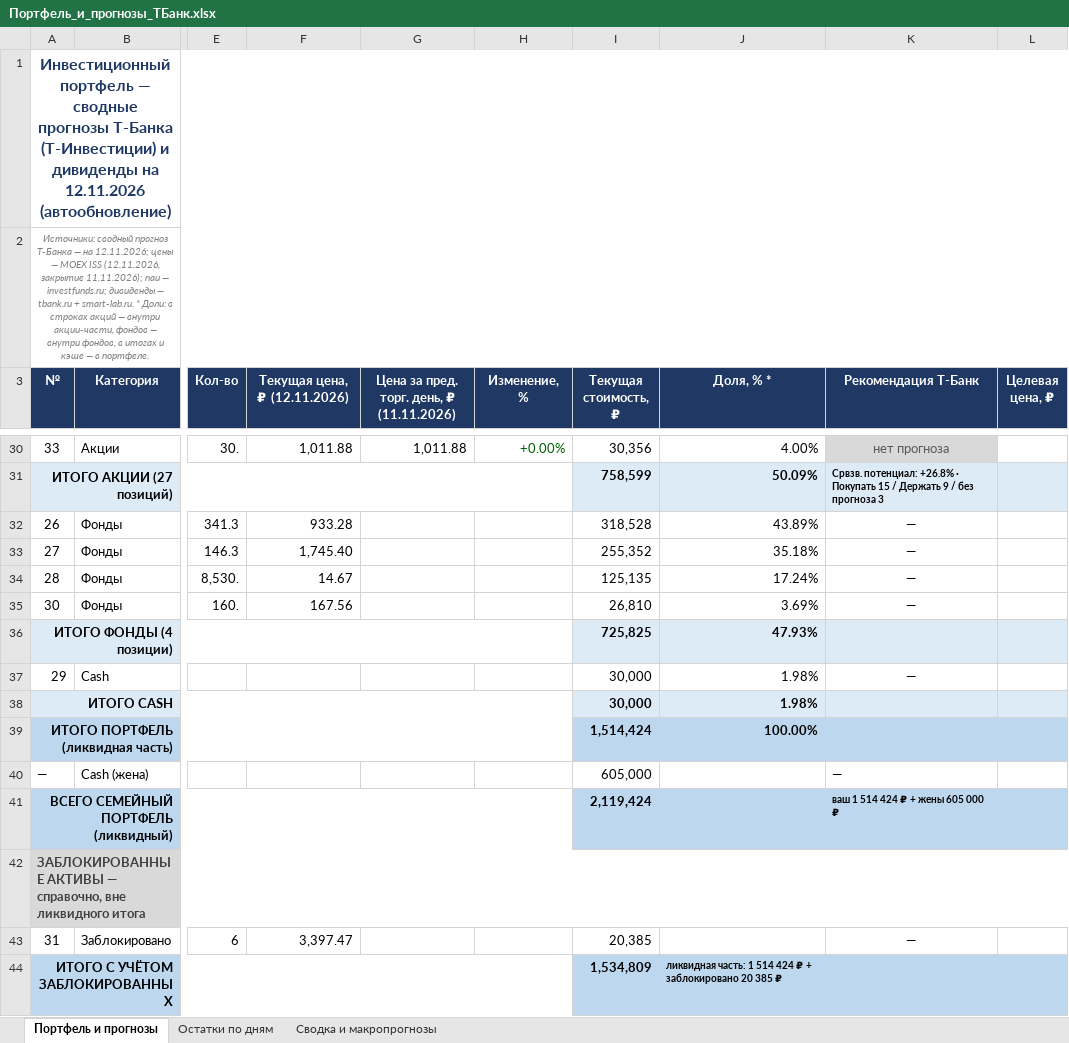
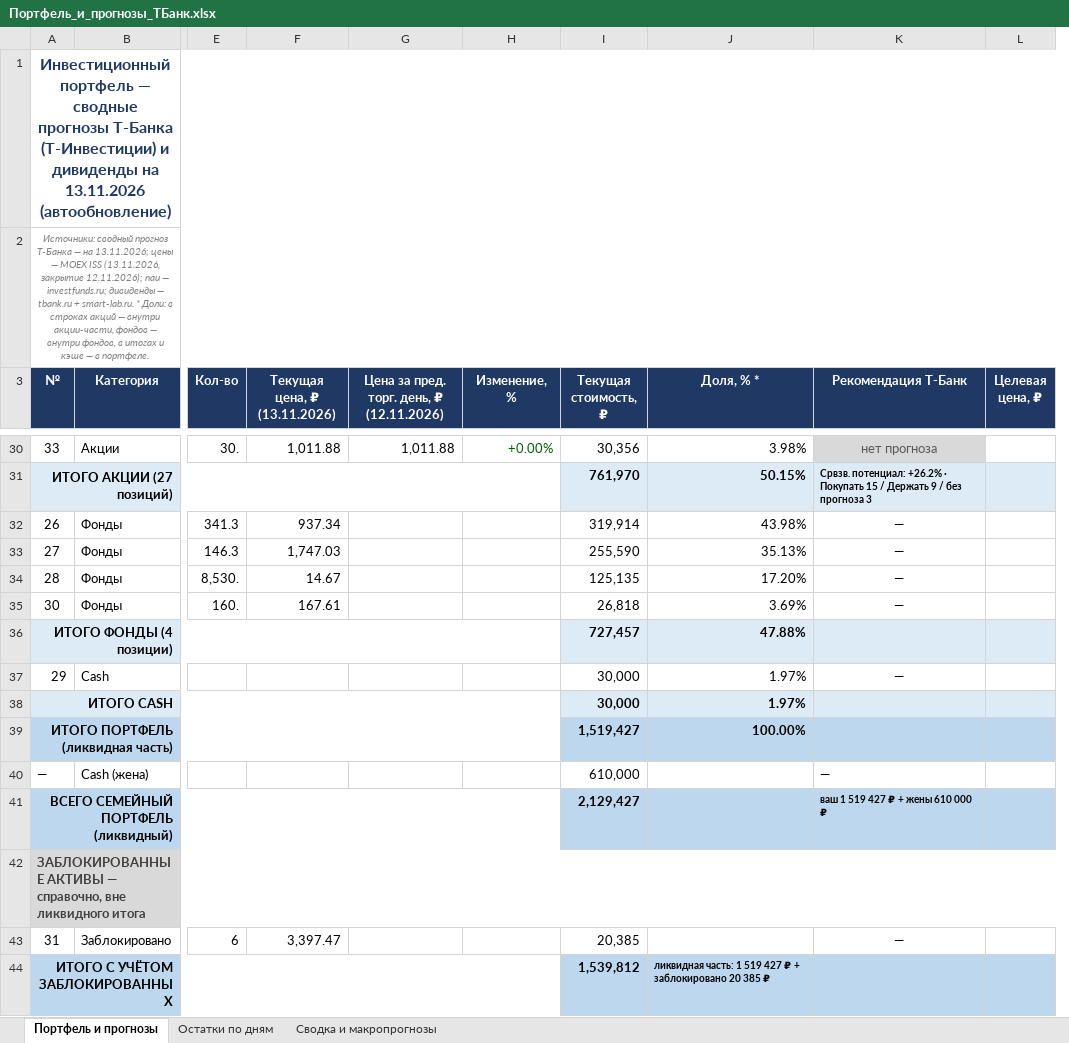
Before and after one commit to Edsonssss/pf-site-1b1590de4c, an Excel workbook: Портфель_и_прогнозы_ТБанк.xlsx, sheet Портфель и прогнозы, drawn as a sheet; only a part is shown, gaps mark what is left out; values as stored, in another font and other column widths than the file's, no borders; removed rows and columns are numbered as before the commit, all else as after; the diff covers the shown part only; the diff names each change by its address in the sheet, - before the commit and + after, or states it on an @@ line.

```diff
--- a/Портфель_и_прогнозы_ТБанк.xlsx (sheet Портфель и прогнозы)
+++ b/Портфель_и_прогнозы_ТБанк.xlsx (sheet Портфель и прогнозы)
+column F (Текущая цена, ₽ (13.11.2026)), rows 30-43: 1,011.88 |  | 937.34 | 1,747.03 | 14.67 | 167.61 |  |  |  |  |  |  |  | 3,397.47
-column G, row 3: Цена за пред. торг. день, ₽ (11.11.2026); row 30: 1,011.88
-A1 (№): …дивиденды на 12.11.2026 (автообновление)
+A1 (№): …дивиденды на 13.11.2026 (автообновление)
-A2 (№): …— на 12.11.2026; цены — MOEX ISS (12.11.2026, закрытие 11.11.2026); паи —…
+A2 (№): …— на 13.11.2026; цены — MOEX ISS (13.11.2026, закрытие 12.11.2026); паи —…
-G3: Текущая цена, ₽ (12.11.2026)
+G3: Цена за пред. торг. день, ₽ (12.11.2026)
-J30 (Доля, % *): 4.00%
+J30 (Доля, % *): 3.98%
-I31 (Текущая стоимость, ₽): 758,599
+I31 (Текущая стоимость, ₽): 761,970
-J31 (Доля, % *): 50.09%
+J31 (Доля, % *): 50.15%
-K31 (Рекомендация Т-Банк): Срвзв. потенциал: +26.8% · Покупать…
+K31 (Рекомендация Т-Банк): Срвзв. потенциал: +26.2% · Покупать…
-G32: 933.28
+G32: (empty)
-I32 (Текущая стоимость, ₽): 318,528
+I32 (Текущая стоимость, ₽): 319,914
-J32 (Доля, % *): 43.89%
+J32 (Доля, % *): 43.98%
-G33: 1,745.40
+G33: (empty)
-I33 (Текущая стоимость, ₽): 255,352
+I33 (Текущая стоимость, ₽): 255,590
-J33 (Доля, % *): 35.18%
+J33 (Доля, % *): 35.13%
-G34: 14.67
+G34: (empty)
-J34 (Доля, % *): 17.24%
+J34 (Доля, % *): 17.20%
-G35: 167.56
+G35: (empty)
-I35 (Текущая стоимость, ₽): 26,810
+I35 (Текущая стоимость, ₽): 26,818
-I36 (Текущая стоимость, ₽): 725,825
+I36 (Текущая стоимость, ₽): 727,457
-J36 (Доля, % *): 47.93%
+J36 (Доля, % *): 47.88%
-J37:J38 (Доля, % *): 1.98%
+J37:J38 (Доля, % *): 1.97%
-I39 (Текущая стоимость, ₽): 1,514,424
+I39 (Текущая стоимость, ₽): 1,519,427
-I40 (Текущая стоимость, ₽): 605,000
+I40 (Текущая стоимость, ₽): 610,000
-I41 (Текущая стоимость, ₽): 2,119,424
+I41 (Текущая стоимость, ₽): 2,129,427
-K41 (Рекомендация Т-Банк): ваш 1 514 424 ₽ + жены 605 000 ₽
+K41 (Рекомендация Т-Банк): ваш 1 519 427 ₽ + жены 610 000 ₽
-G43: 3,397.47
+G43: (empty)
-I44 (Текущая стоимость, ₽): 1,534,809
+I44 (Текущая стоимость, ₽): 1,539,812
-J44 (Доля, % *): …часть: 1 514 424 ₽ +…
+J44 (Доля, % *): …часть: 1 519 427 ₽ +…
```
Also changed, not shown: 108 edited cells and cell formats elsewhere in this sheet, sheet Сводка и макропрогнозы, sheet Остатки по дням, charts or pictures, 4 other files.
